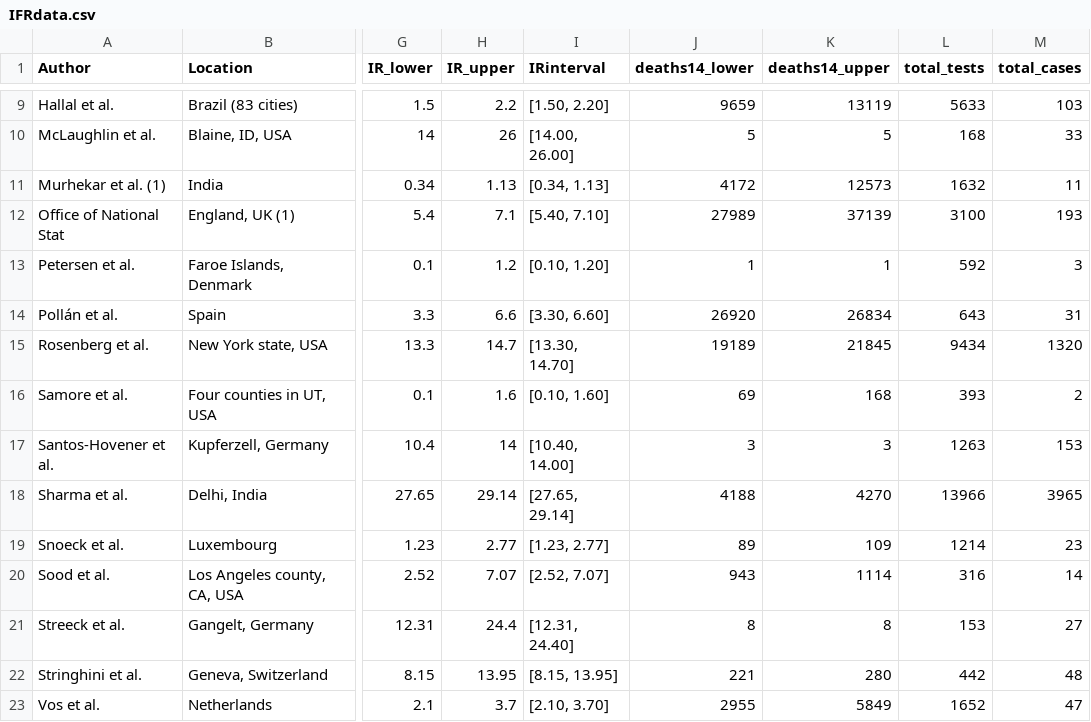
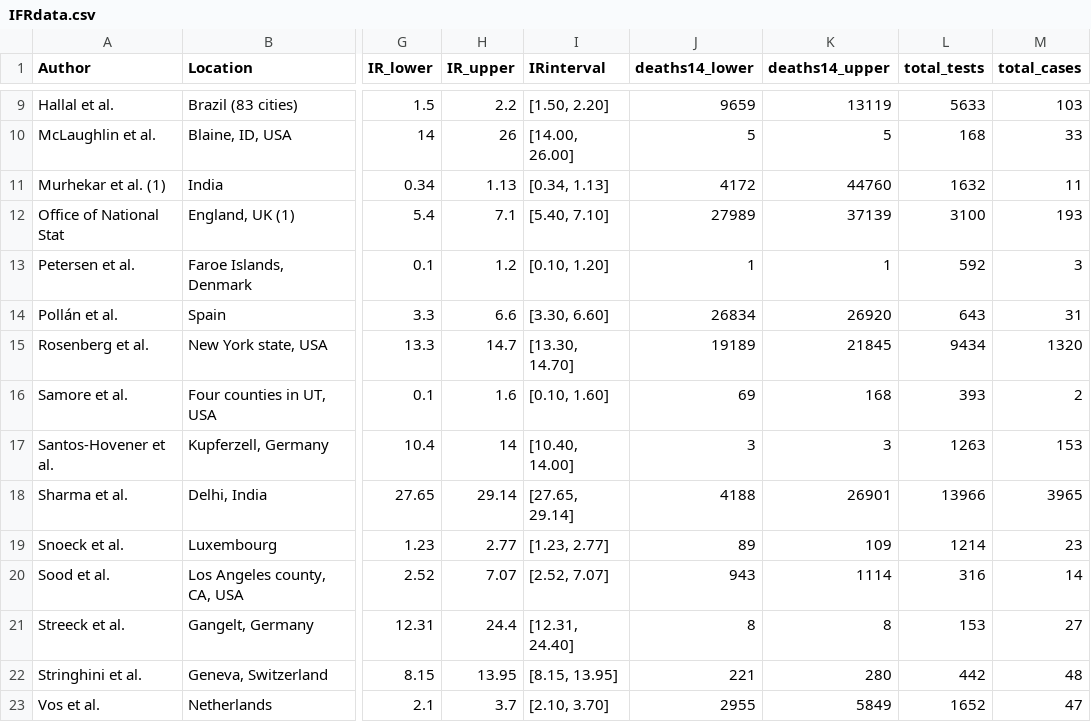
Before and after one commit to harlanhappydog/BayesianSeroMetaAnalysis, a CSV file: IFRdata.csv, drawn as a sheet; only a part is shown, gaps mark what is left out; the diff names each change by its address in the sheet, - before the commit and + after, or states it on an @@ line.

Commit message:
Add files via upload

```diff
--- a/IFRdata.csv
+++ b/IFRdata.csv
-K11 (deaths14_upper): 12573
+K11 (deaths14_upper): 44760
-J14 (deaths14_lower): 26920
+J14 (deaths14_lower): 26834
-K14 (deaths14_upper): 26834
+K14 (deaths14_upper): 26920
-K18 (deaths14_upper): 4270
+K18 (deaths14_upper): 26901
```
